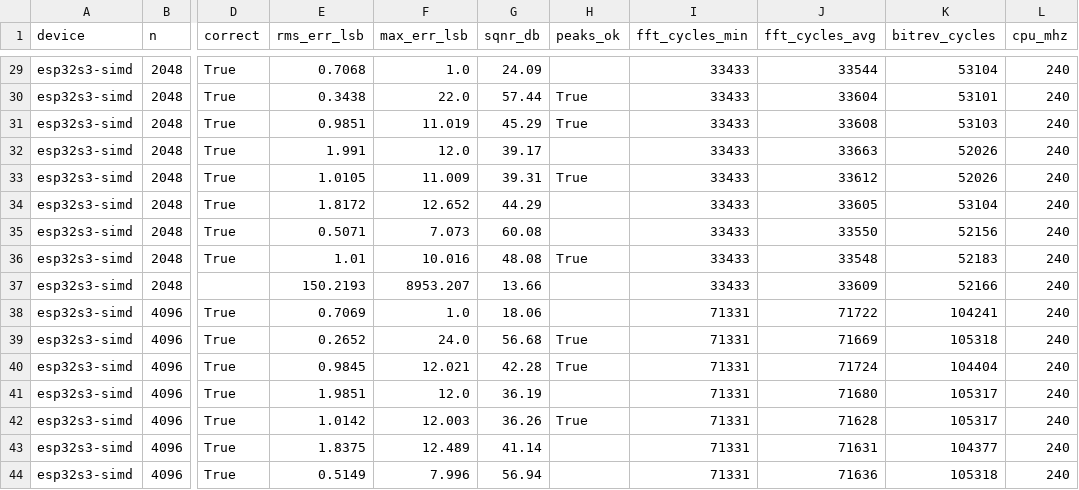
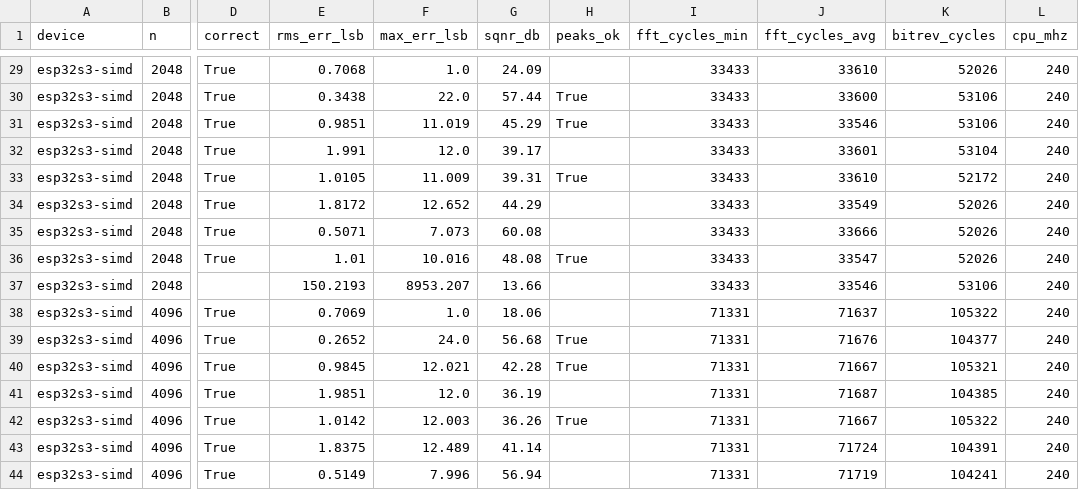
Before and after one commit to karnza007/esp32_iot_gateway, a CSV file: data/fft/e1-esp32-simd.csv, drawn as a sheet; only a part is shown, gaps mark what is left out; the diff covers the shown part only; the diff names each change by its address in the sheet, - before the commit and + after, or states it on an @@ line.

```diff
--- a/data/fft/e1-esp32-simd.csv
+++ b/data/fft/e1-esp32-simd.csv
-J29 (fft_cycles_avg): 33544
+J29 (fft_cycles_avg): 33610
-K29 (bitrev_cycles): 53104
+K29 (bitrev_cycles): 52026
-J30 (fft_cycles_avg): 33604
+J30 (fft_cycles_avg): 33600
-K30 (bitrev_cycles): 53101
+K30 (bitrev_cycles): 53106
-J31 (fft_cycles_avg): 33608
+J31 (fft_cycles_avg): 33546
-K31 (bitrev_cycles): 53103
+K31 (bitrev_cycles): 53106
-J32 (fft_cycles_avg): 33663
+J32 (fft_cycles_avg): 33601
-K32 (bitrev_cycles): 52026
+K32 (bitrev_cycles): 53104
-J33 (fft_cycles_avg): 33612
+J33 (fft_cycles_avg): 33610
-K33 (bitrev_cycles): 52026
+K33 (bitrev_cycles): 52172
-J34 (fft_cycles_avg): 33605
+J34 (fft_cycles_avg): 33549
-K34 (bitrev_cycles): 53104
+K34 (bitrev_cycles): 52026
-J35 (fft_cycles_avg): 33550
+J35 (fft_cycles_avg): 33666
-K35 (bitrev_cycles): 52156
+K35 (bitrev_cycles): 52026
-J36 (fft_cycles_avg): 33548
+J36 (fft_cycles_avg): 33547
-K36 (bitrev_cycles): 52183
+K36 (bitrev_cycles): 52026
-J37 (fft_cycles_avg): 33609
+J37 (fft_cycles_avg): 33546
-K37 (bitrev_cycles): 52166
+K37 (bitrev_cycles): 53106
-J38 (fft_cycles_avg): 71722
+J38 (fft_cycles_avg): 71637
-K38 (bitrev_cycles): 104241
+K38 (bitrev_cycles): 105322
-J39 (fft_cycles_avg): 71669
+J39 (fft_cycles_avg): 71676
-K39 (bitrev_cycles): 105318
+K39 (bitrev_cycles): 104377
-J40 (fft_cycles_avg): 71724
+J40 (fft_cycles_avg): 71667
-K40 (bitrev_cycles): 104404
+K40 (bitrev_cycles): 105321
-J41 (fft_cycles_avg): 71680
+J41 (fft_cycles_avg): 71687
-K41 (bitrev_cycles): 105317
+K41 (bitrev_cycles): 104385
-J42 (fft_cycles_avg): 71628
+J42 (fft_cycles_avg): 71667
-K42 (bitrev_cycles): 105317
+K42 (bitrev_cycles): 105322
-J43 (fft_cycles_avg): 71631
+J43 (fft_cycles_avg): 71724
-K43 (bitrev_cycles): 104377
+K43 (bitrev_cycles): 104391
-J44 (fft_cycles_avg): 71636
+J44 (fft_cycles_avg): 71719
-K44 (bitrev_cycles): 105318
+K44 (bitrev_cycles): 104241
```
Also changed, not shown: 35 edited cells elsewhere in this file, 4 other files.
